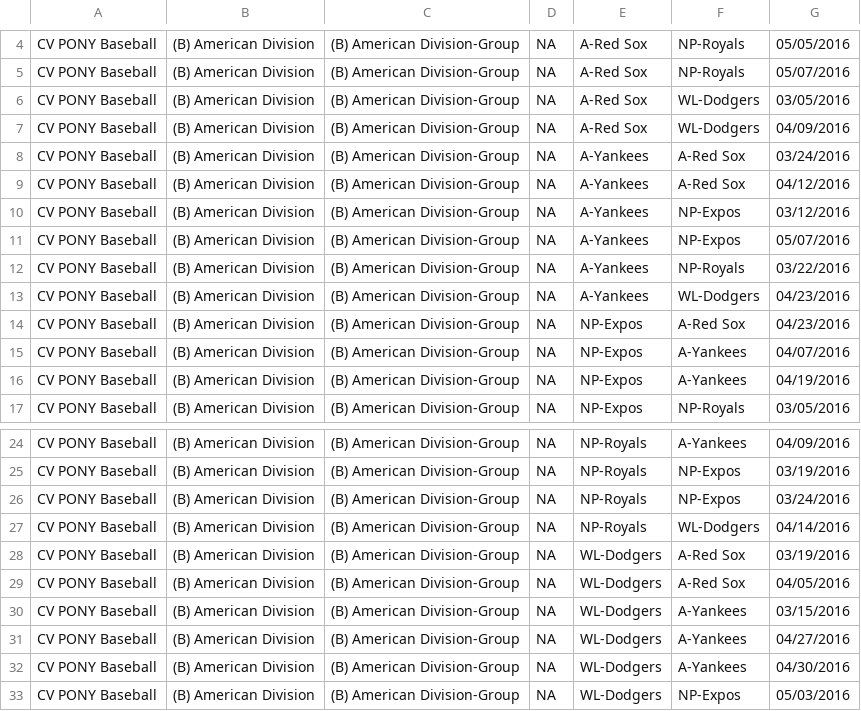
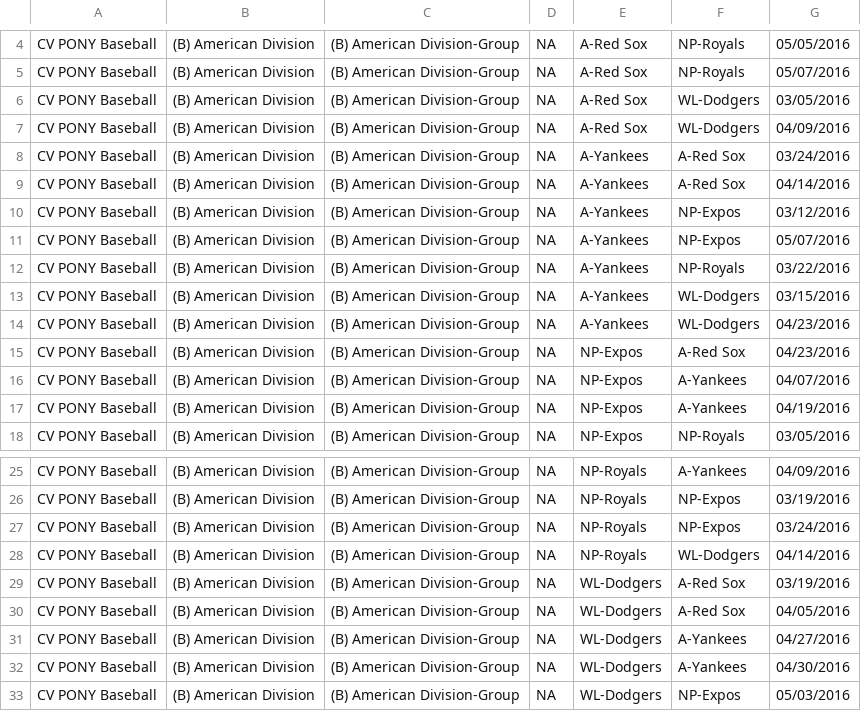
Before and after one commit to erichorne/nppb2016, a CSV file: bronco-american.csv, drawn as a sheet; only a part is shown, gaps mark what is left out.

```diff
--- a/bronco-american.csv
+++ b/bronco-american.csv
@@ -8,3 +8,3 @@ CV PONY Baseball,(B) American Division,(B) American Division-Group,NA,A-Red Sox,
 CV PONY Baseball,(B) American Division,(B) American Division-Group,NA,A-Yankees,A-Red Sox,03/24/2016
-CV PONY Baseball,(B) American Division,(B) American Division-Group,NA,A-Yankees,A-Red Sox,04/12/2016
+CV PONY Baseball,(B) American Division,(B) American Division-Group,NA,A-Yankees,A-Red Sox,04/14/2016
 CV PONY Baseball,(B) American Division,(B) American Division-Group,NA,A-Yankees,NP-Expos,03/12/2016
@@ -12,2 +12,3 @@ CV PONY Baseball,(B) American Division,(B) American Division-Group,NA,A-Yankees,
 CV PONY Baseball,(B) American Division,(B) American Division-Group,NA,A-Yankees,NP-Royals,03/22/2016
+CV PONY Baseball,(B) American Division,(B) American Division-Group,NA,A-Yankees,WL-Dodgers,03/15/2016
 CV PONY Baseball,(B) American Division,(B) American Division-Group,NA,A-Yankees,WL-Dodgers,04/23/2016
@@ -29,3 +30,2 @@ CV PONY Baseball,(B) American Division,(B) American Division-Group,NA,WL-Dodgers
 CV PONY Baseball,(B) American Division,(B) American Division-Group,NA,WL-Dodgers,A-Red Sox,04/05/2016
-CV PONY Baseball,(B) American Division,(B) American Division-Group,NA,WL-Dodgers,A-Yankees,03/15/2016
 CV PONY Baseball,(B) American Division,(B) American Division-Group,NA,WL-Dodgers,A-Yankees,04/27/2016
```
Also changed, not shown: mustang-american.csv, pony-american.csv, 4 other files.
